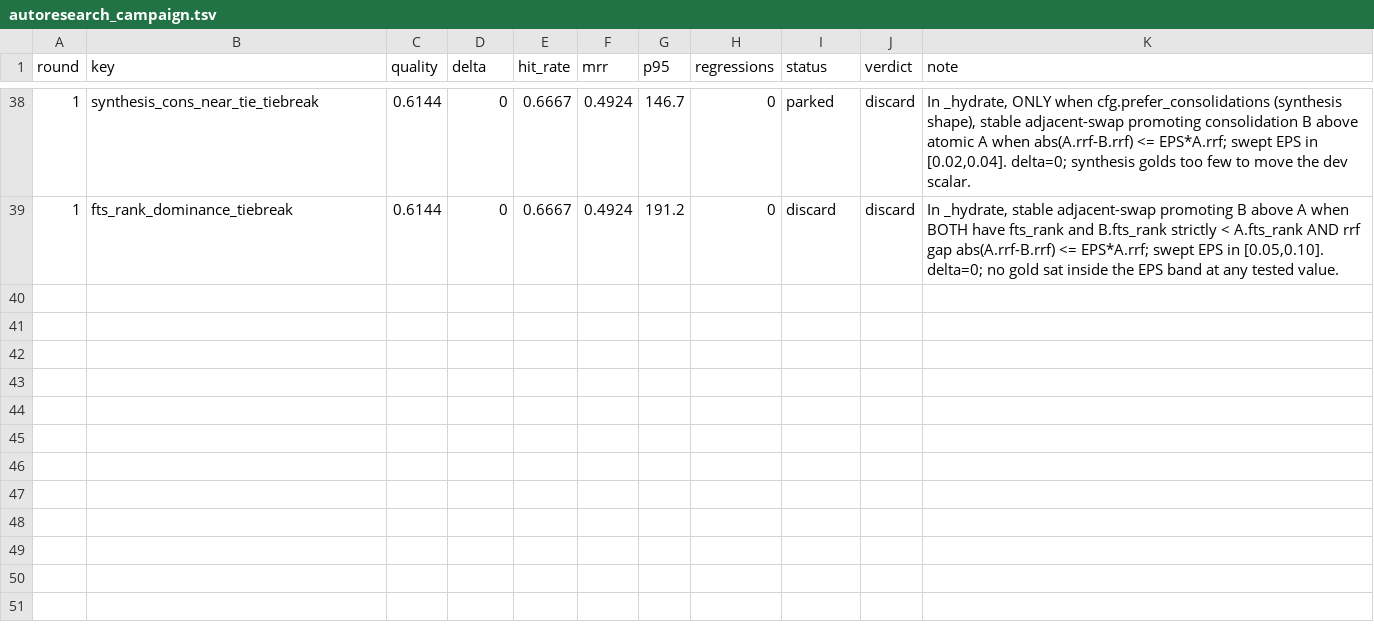
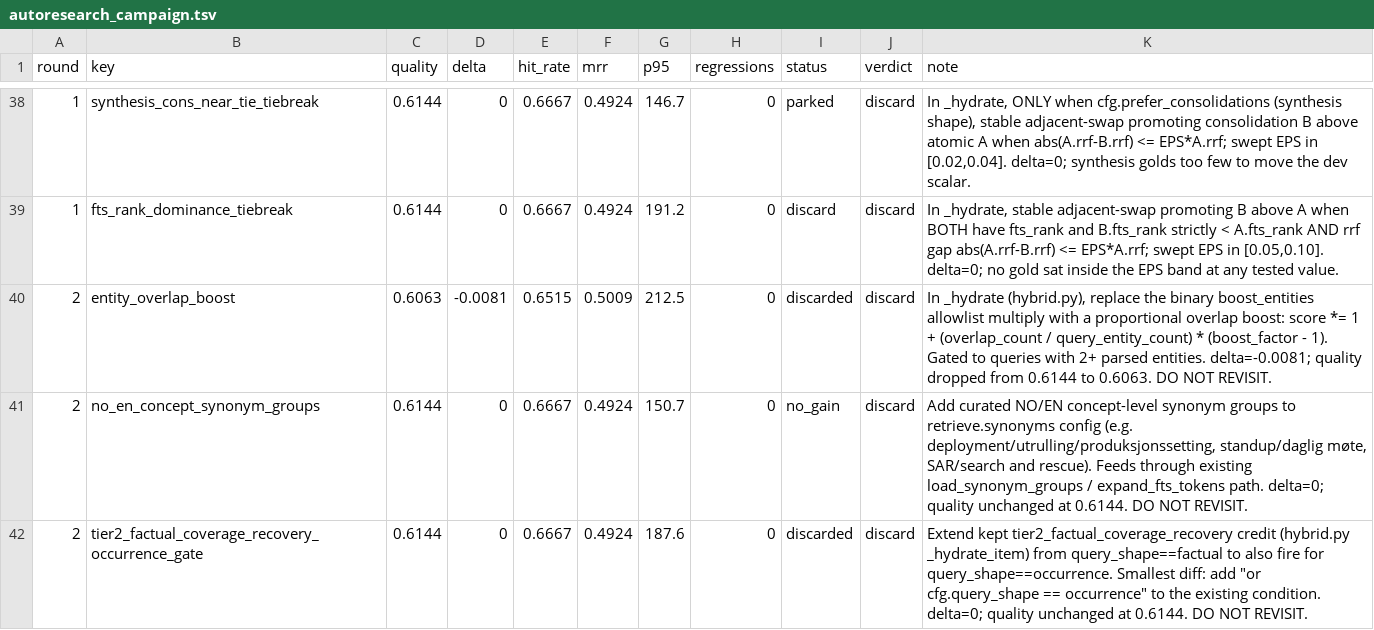
Before and after one commit to damsleth/yaams, a TSV file: scripts/autoresearch_campaign.tsv, drawn as a sheet; only a part is shown, gaps mark what is left out; the diff names each change by its address in the sheet, - before the commit and + after, or states it on an @@ line.

```diff
--- a/scripts/autoresearch_campaign.tsv
+++ b/scripts/autoresearch_campaign.tsv
+row 40: 2 | entity_overlap_boost | 0.6063 | -0.0081 | 0.6515 | 0.5009 | 212.5 | 0 | discarded | discard | In _hydrate (hybrid.py), replace the binary boost_entities allowlist multiply with a proportional overlap boost: score *= 1 + (overlap_count / query_entity_count) * (boost_factor - 1). Gated to queries with 2+ parsed entities. delta=-0.0081; quality dropped from 0.6144 to 0.6063. DO NOT REVISIT.
+row 41: 2 | no_en_concept_synonym_groups | 0.6144 | 0 | 0.6667 | 0.4924 | 150.7 | 0 | no_gain | discard | Add curated NO/EN concept-level synonym groups to retrieve.synonyms config (e.g. deployment/utrulling/produksjonssetting, standup/daglig møte, SAR/search and rescue). Feeds through existing load_synonym_groups / expand_fts_tokens path. delta=0; quality unchanged at 0.6144. DO NOT REVISIT.
+row 42: 2 | tier2_factual_coverage_recovery_occurrence_gate | 0.6144 | 0 | 0.6667 | 0.4924 | 187.6 | 0 | discarded | discard | Extend kept tier2_factual_coverage_recovery credit (hybrid.py _hydrate_item) from query_shape==factual to also fire for query_shape==occurrence. Smallest diff: add "or cfg.query_shape == occurrence" to the existing condition. delta=0; quality unchanged at 0.6144. DO NOT REVISIT.
```
Also changed, not shown: 1 other file.
